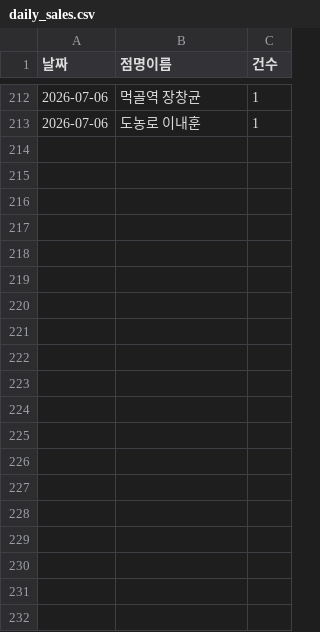
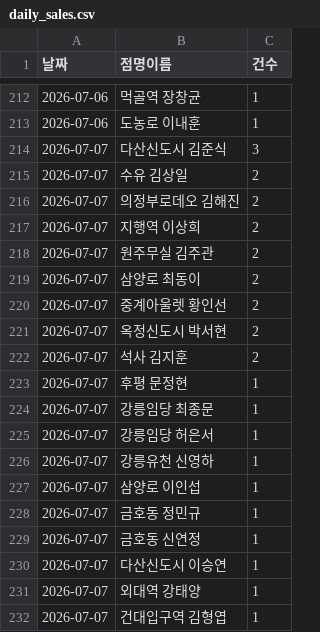
Before and after one commit to khbae0101/GD_opening_bot, a CSV file: data/daily_sales.csv, drawn as a sheet; only a part is shown, gaps mark what is left out; the diff covers the shown part only; the diff names each change by its address in the sheet, - before the commit and + after, or states it on an @@ line.

```diff
--- a/data/daily_sales.csv
+++ b/data/daily_sales.csv
+row 214: 2026-07-07 | 다산신도시 김준식 | 3
+row 215: 2026-07-07 | 수유 김상일 | 2
+row 216: 2026-07-07 | 의정부로데오 김해진 | 2
+row 217: 2026-07-07 | 지행역 이상희 | 2
+row 218: 2026-07-07 | 원주무실 김주관 | 2
+row 219: 2026-07-07 | 삼양로 최동이 | 2
+row 220: 2026-07-07 | 중계아울렛 황인선 | 2
+row 221: 2026-07-07 | 옥정신도시 박서현 | 2
+row 222: 2026-07-07 | 석사 김지훈 | 2
+row 223: 2026-07-07 | 후평 문정현 | 1
+row 224: 2026-07-07 | 강릉임당 최종문 | 1
+row 225: 2026-07-07 | 강릉임당 허은서 | 1
+row 226: 2026-07-07 | 강릉유천 신영하 | 1
+row 227: 2026-07-07 | 삼양로 이인섭 | 1
+row 228: 2026-07-07 | 금호동 정민규 | 1
+row 229: 2026-07-07 | 금호동 신연정 | 1
+row 230: 2026-07-07 | 다산신도시 이승연 | 1
+row 231: 2026-07-07 | 외대역 강태양 | 1
+row 232: 2026-07-07 | 건대입구역 김형엽 | 1
```
Also changed, not shown: 15 added rows elsewhere in this file, data/award_results.csv.
